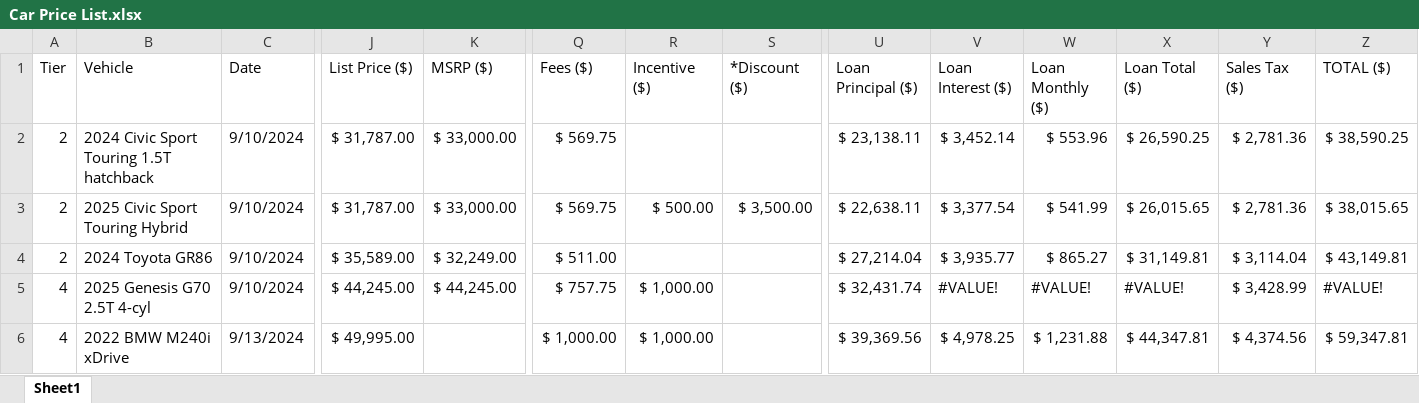
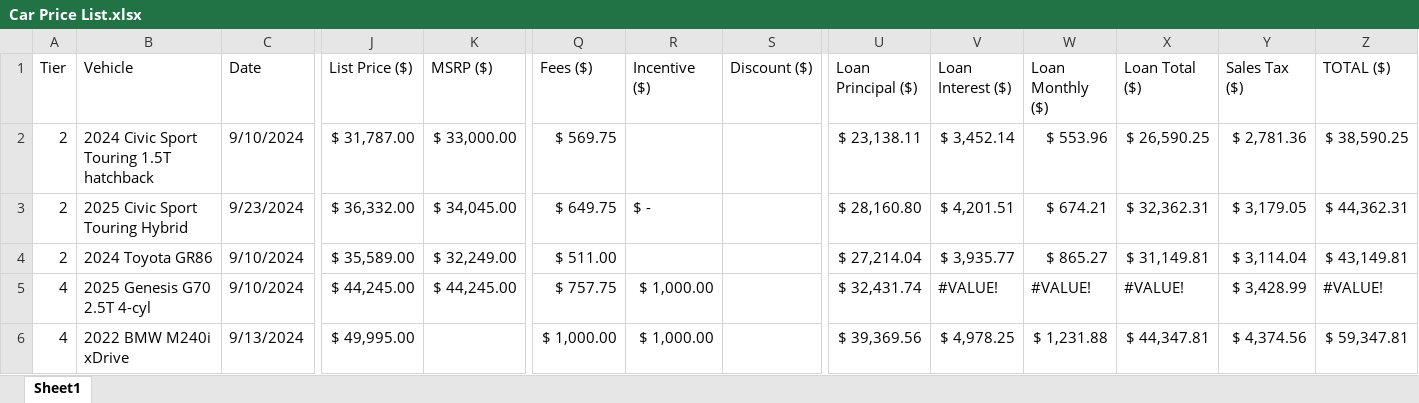
Before and after one commit to jybarbonio/Database-Project, an Excel workbook: Car Price List.xlsx, sheet Sheet1, drawn as a sheet; only a part is shown, gaps mark what is left out; values as stored, in another font and other column widths than the file's, no cell formats; the diff names each change by its address in the sheet, - before the commit and + after, or states it on an @@ line.

Commit message:
embed xlsx formula modification tests

```diff
--- a/Car Price List.xlsx (sheet Sheet1)
+++ b/Car Price List.xlsx (sheet Sheet1)
-S1: *Discount ($)
+S1: Discount ($)
-C3 (Date): 9/10/2024
+C3 (Date): 9/23/2024
-J3 (List Price ($)): $ 31,787.00
+J3 (List Price ($)): $ 36,332.00
-K3 (MSRP ($)): $ 33,000.00
+K3 (MSRP ($)): $ 34,045.00
-Q3 (Fees ($)): $ 569.75
+Q3 (Fees ($)): $ 649.75
-R3 (Incentive ($)): $ 500.00
+R3 (Incentive ($)): $ -
-S3 (Discount ($)): $ 3,500.00
+S3 (Discount ($)): (empty)
-U3 (Loan Principal ($)): $ 22,638.11
+U3 (Loan Principal ($)): $ 28,160.80
-V3 (Loan Interest ($)): $ 3,377.54
+V3 (Loan Interest ($)): $ 4,201.51
-W3 (Loan Monthly ($)): $ 541.99
+W3 (Loan Monthly ($)): $ 674.21
-X3 (Loan Total ($)): $ 26,015.65
+X3 (Loan Total ($)): $ 32,362.31
-Y3 (Sales Tax ($)): $ 2,781.36
+Y3 (Sales Tax ($)): $ 3,179.05
-Z3 (TOTAL ($)): $ 38,015.65
+Z3 (TOTAL ($)): $ 44,362.31
```
Also changed, not shown: cell formats, 3 other files.
